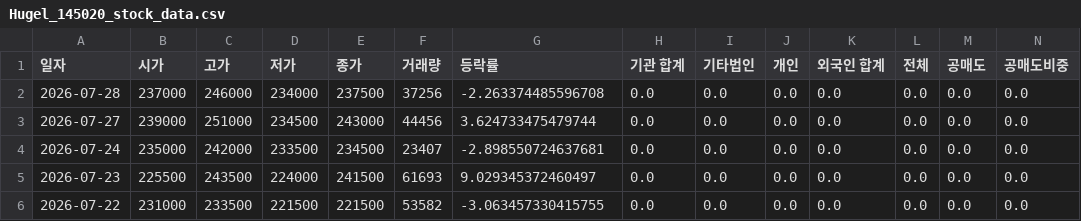
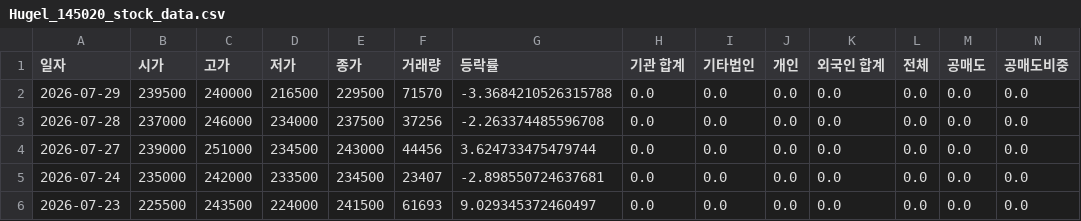
Before and after one commit to ccyun95/Medical_health_beauty_work, a CSV file: data/Hugel_145020_stock_data.csv, drawn as a sheet; only a part is shown; the shorter side is filled out with more unchanged rows; rows hold the shown columns only; the diff names each change by its address in the sheet, - before the commit and + after, or states it on an @@ line.

```diff
--- a/data/Hugel_145020_stock_data.csv
+++ b/data/Hugel_145020_stock_data.csv
+row 2: 2026-07-29 | 239500 | 240000 | 216500 | 229500 | 71570 | -3.3684210526315788 | 0.0 | 0.0 | 0.0 | 0.0 | 0.0 | 0.0 | 0.0
```
Also changed, not shown: data/Caregen_214370_stock_data.csv, data/Classys_214150_stock_data.csv, 18 other files.
